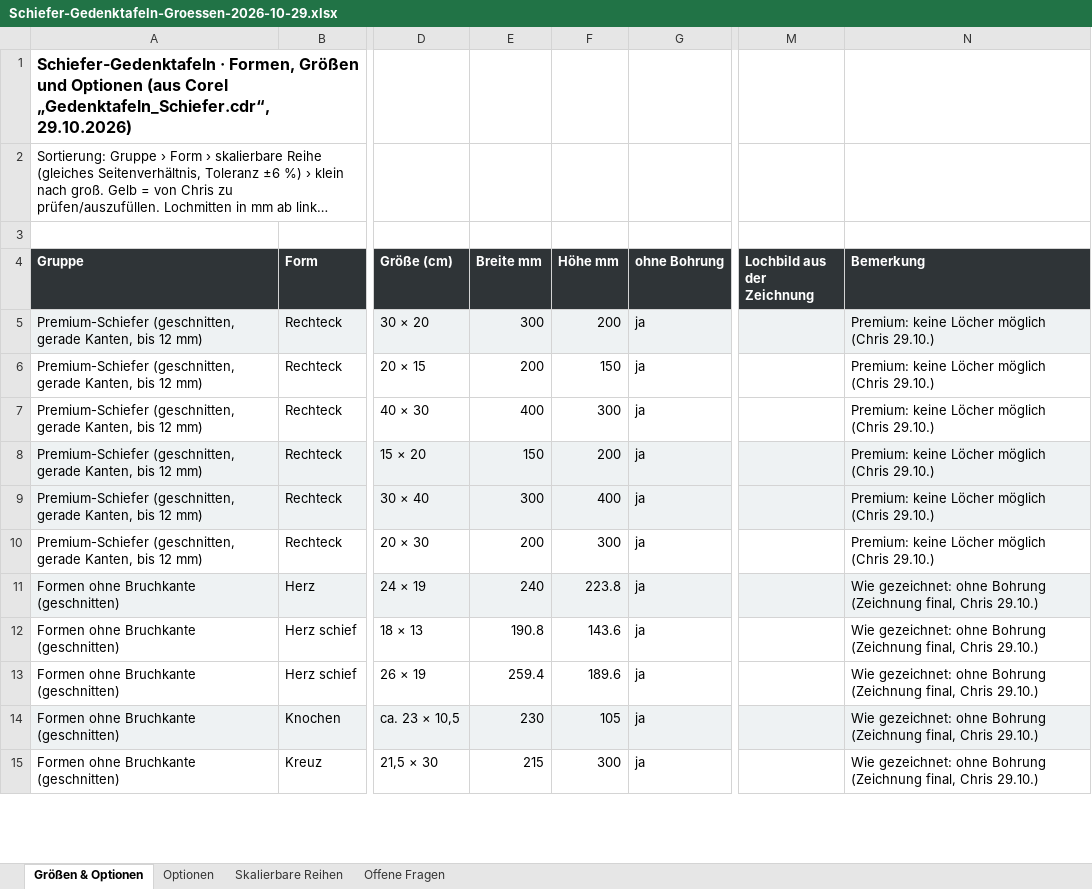
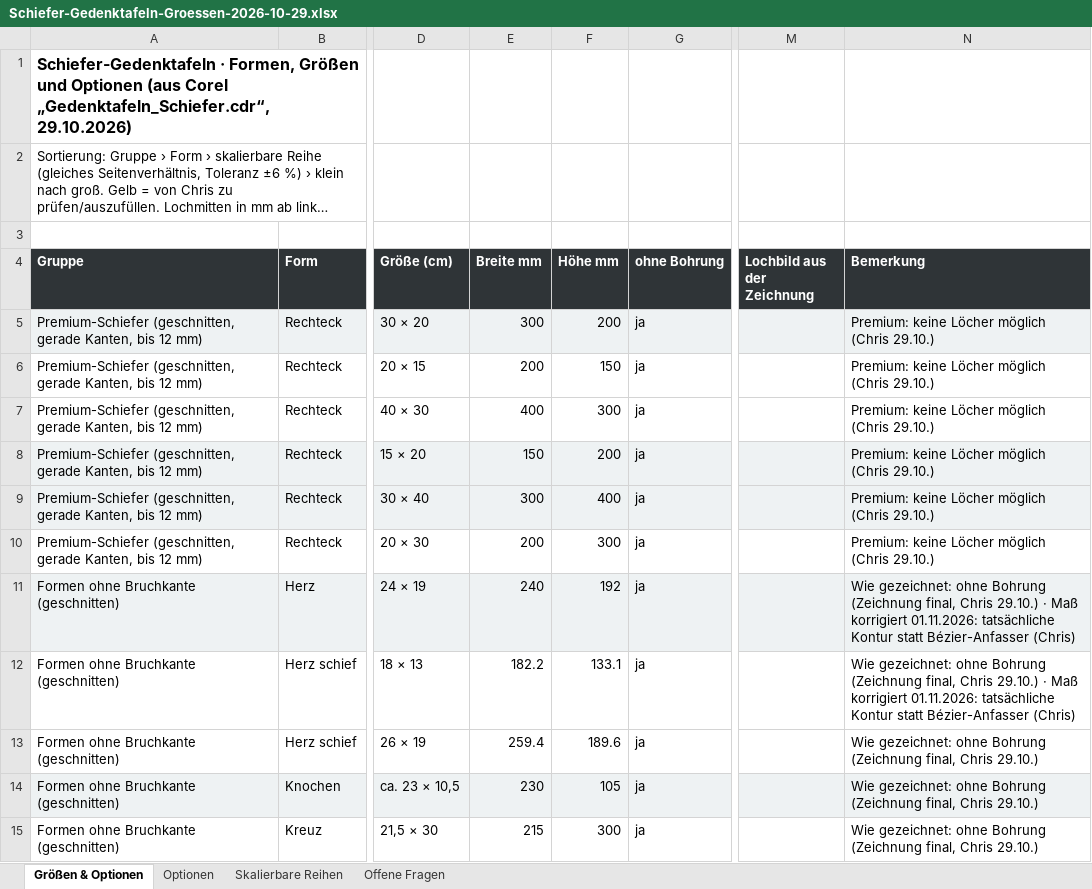
Before and after one commit to Chris83638w/gravuru-2027, an Excel workbook: docs/handoffs/design-start-mika/schiefer/Schiefer-Gedenktafeln-Groessen-2026-10-29.xlsx, sheet Größen & Optionen, drawn as a sheet; only a part is shown, gaps mark what is left out; long unchanged cells end in …; values as stored, in another font and other column widths than the file's, no borders; the diff covers the shown part only; the diff names each change by its address in the sheet, - before the commit and + after, or states it on an @@ line.

```diff
--- a/docs/handoffs/design-start-mika/schiefer/Schiefer-Gedenktafeln-Groessen-2026-10-29.xlsx (sheet Größen & Optionen)
+++ b/docs/handoffs/design-start-mika/schiefer/Schiefer-Gedenktafeln-Groessen-2026-10-29.xlsx (sheet Größen & Optionen)
-F11 (Höhe mm): 223.8
+F11 (Höhe mm): 192
-N11:N12 (Bemerkung): …Chris 29.10.)
+N11:N12 (Bemerkung): …Chris 29.10.) · Maß korrigiert 01.11.2026: tatsächliche Kontur statt Bézier-Anfasser (Chris)
-E12 (Breite mm): 190.8
+E12 (Breite mm): 182.2
-F12 (Höhe mm): 143.6
+F12 (Höhe mm): 133.1
```
Also changed, not shown: 8 edited cells elsewhere in this sheet.
